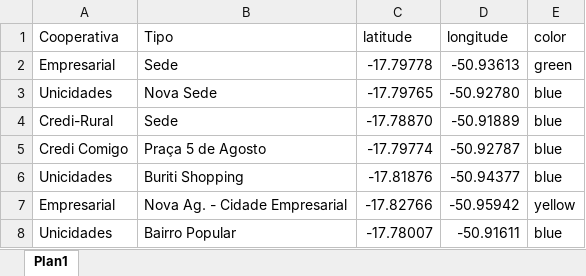
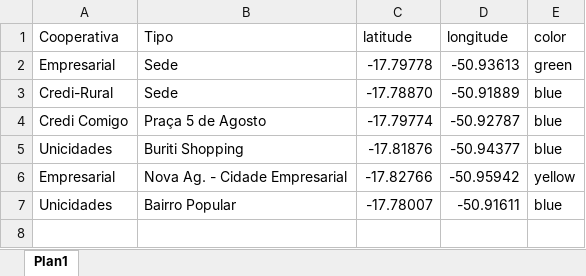
Before and after one commit to BI-Sicoob-Empresarial/repositorio, an Excel workbook: Base_Dados/Plano_de_Expansao/agencias_rio_verde.xlsx, sheet Plan1, drawn as a sheet; values as stored, in another font and other column widths than the file's, no borders; the diff names each change by its address in the sheet, - before the commit and + after, or states it on an @@ line.

Commit message:
Update agencias_rio_verde.xlsx
Exclusão de repetidas

```diff
--- a/Base_Dados/Plano_de_Expansao/agencias_rio_verde.xlsx (sheet Plan1)
+++ b/Base_Dados/Plano_de_Expansao/agencias_rio_verde.xlsx (sheet Plan1)
-row 3: Unicidades | Nova Sede | -17.79765 | -50.92780 | blue
```
